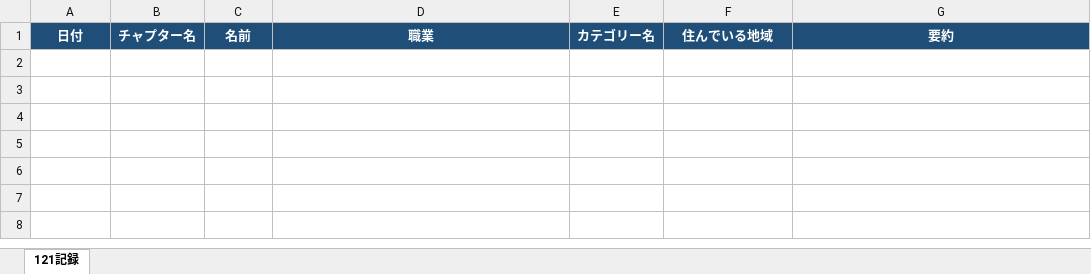
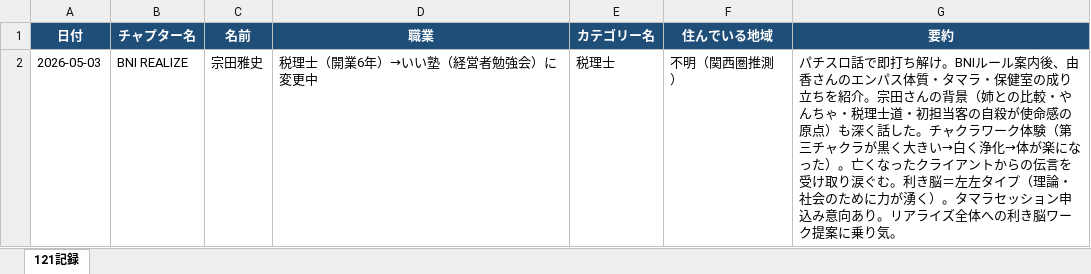
Before and after one commit to y-takahashi-cmd/MyBrain, an Excel workbook: 20_Projects/BNI_REALIZE/121記録/BNI_121記録.xlsx, sheet 121記録, drawn as a sheet; values as stored, in another font and other column widths than the file's, no borders; the diff names each change by its address in the sheet, - before the commit and + after, or states it on an @@ line.

```diff
--- a/20_Projects/BNI_REALIZE/121記録/BNI_121記録.xlsx (sheet 121記録)
+++ b/20_Projects/BNI_REALIZE/121記録/BNI_121記録.xlsx (sheet 121記録)
+row 2: 2026-05-03 | BNI REALIZE | 宗田雅史 | 税理士（開業6年）→いい塾（経営者勉強会）に変更中 | 税理士 | 不明（関西圏推測） | パチスロ話で即打ち解け。BNIルール案内後、由香さんのエンパス体質・タマラ・保健室の成り立ちを紹介。宗田さんの背景（姉との比較・やんちゃ・税理士道・初担当客の自殺が使命感の原点）も深く話した。チャクラワーク体験（第三チャクラが黒く大きい→白く浄化→体が楽になった）。亡くなったクライアントからの伝言を受け取り涙ぐむ。利き脳＝左左タイプ（理論・社会のために力が湧く）。タマラセッション申込み意向あり。リアライズ全体への利き脳ワーク提案に乗り気。
```
Also changed, not shown: 2 other files.
